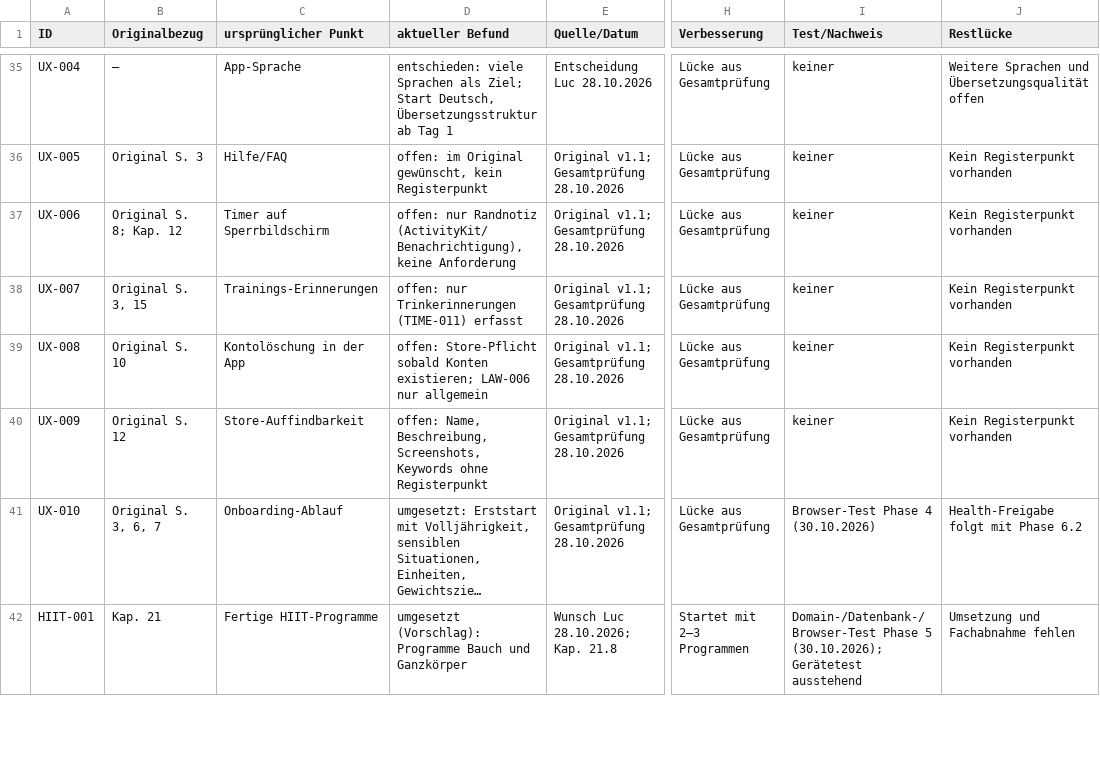
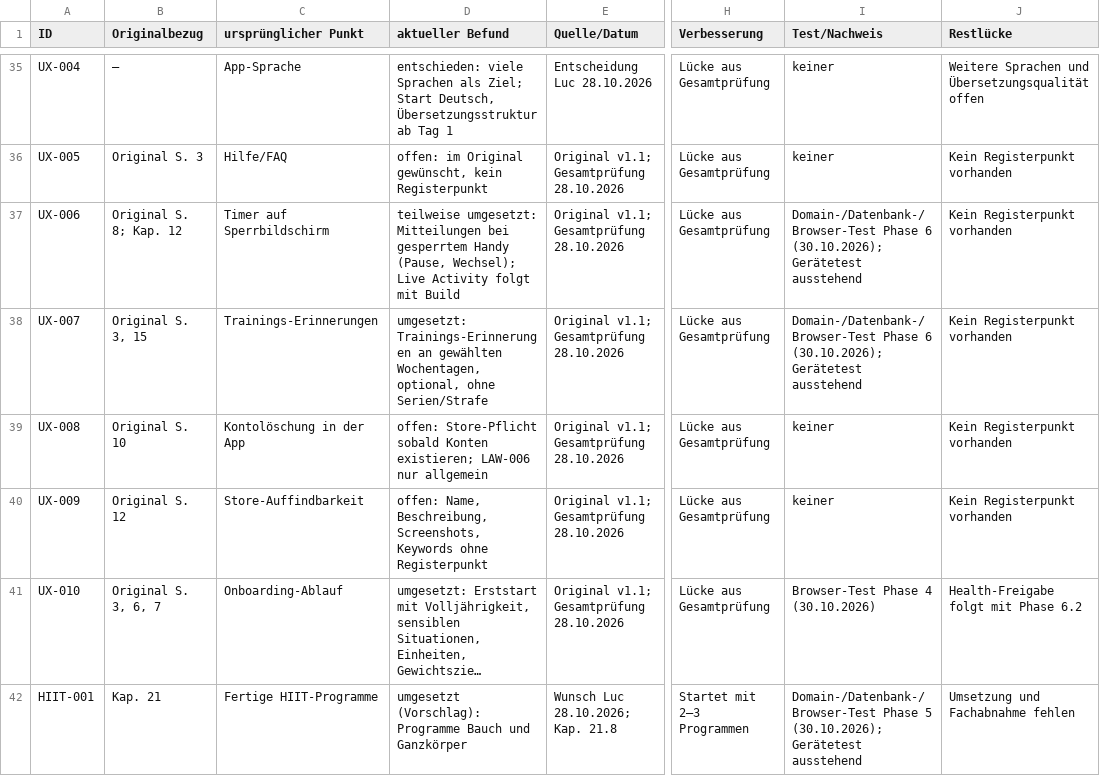
Before and after one commit to PrettyboiLuco/Gym-app, a CSV file: register/Fachregister_Ergaenzung.csv, drawn as a sheet; only a part is shown, gaps mark what is left out; long unchanged cells end in …; the diff names each change by its address in the sheet, - before the commit and + after, or states it on an @@ line.

```diff
--- a/register/Fachregister_Ergaenzung.csv
+++ b/register/Fachregister_Ergaenzung.csv
-D37 (aktueller Befund): offen: nur Randnotiz (ActivityKit/Benachrichtigung), keine Anforderung
+D37 (aktueller Befund): teilweise umgesetzt: Mitteilungen bei gesperrtem Handy (Pause, Wechsel); Live Activity folgt mit Build
-I37:I38 (Test/Nachweis): keiner
+I37:I38 (Test/Nachweis): Domain-/Datenbank-/Browser-Test Phase 6 (30.10.2026); Gerätetest ausstehend
-D38 (aktueller Befund): offen: nur Trinkerinnerungen (TIME-011) erfasst
+D38 (aktueller Befund): umgesetzt: Trainings-Erinnerungen an gewählten Wochentagen, optional, ohne Serien/Strafe
```
Also changed, not shown: register/Fachregister.csv, 45 other files.
